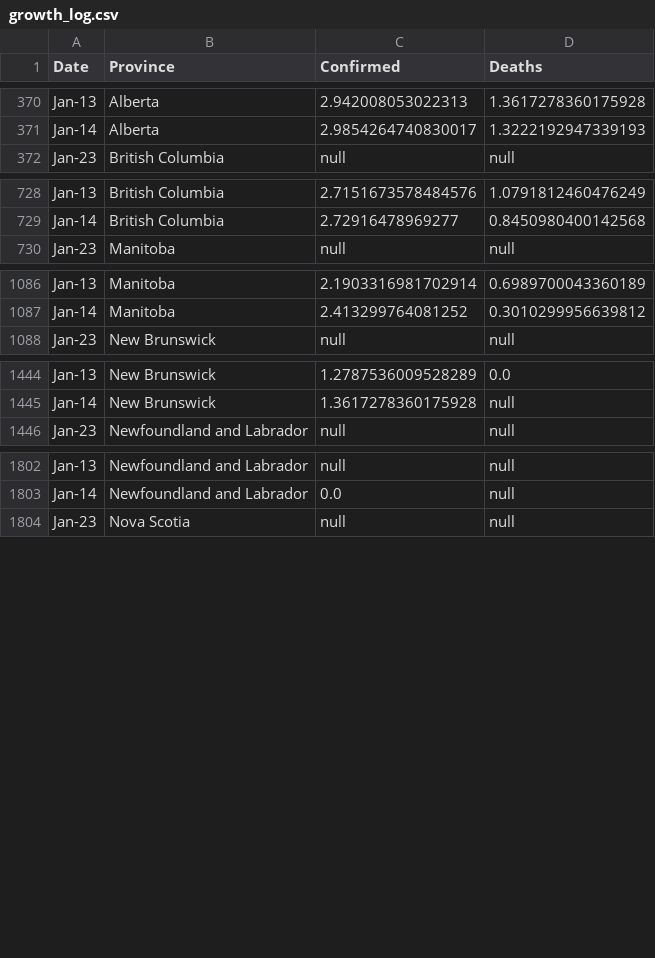
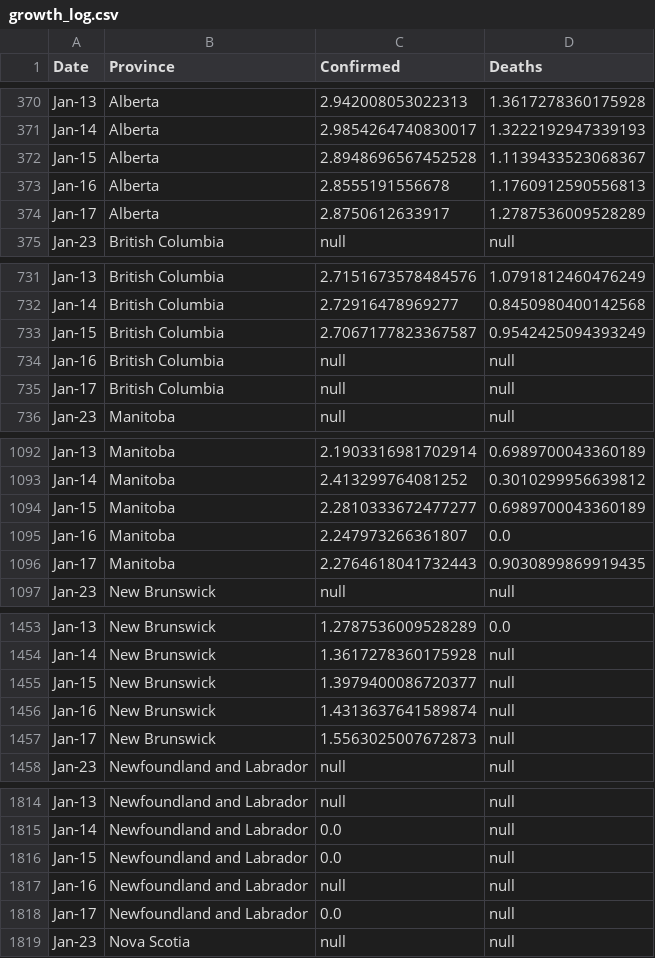
Before and after one commit to cdhoweinstitute/COVID-Canada, a CSV file: growth_log.csv, drawn as a sheet; only a part is shown, gaps mark what is left out; the diff covers the shown part only.

```diff
--- a/growth_log.csv
+++ b/growth_log.csv
@@ -371,2 +371,5 @@ Jan-13,Alberta,2.942008053022313,1.3617278360175928
 Jan-14,Alberta,2.9854264740830017,1.3222192947339193
+Jan-15,Alberta,2.8948696567452528,1.1139433523068367
+Jan-16,Alberta,2.8555191556678,1.1760912590556813
+Jan-17,Alberta,2.8750612633917,1.2787536009528289
 Jan-23,British Columbia,null,null
@@ -729,2 +732,5 @@ Jan-13,British Columbia,2.7151673578484576,1.0791812460476249
 Jan-14,British Columbia,2.72916478969277,0.8450980400142568
+Jan-15,British Columbia,2.7067177823367587,0.9542425094393249
+Jan-16,British Columbia,null,null
+Jan-17,British Columbia,null,null
 Jan-23,Manitoba,null,null
@@ -1087,2 +1093,5 @@ Jan-13,Manitoba,2.1903316981702914,0.6989700043360189
 Jan-14,Manitoba,2.413299764081252,0.3010299956639812
+Jan-15,Manitoba,2.2810333672477277,0.6989700043360189
+Jan-16,Manitoba,2.247973266361807,0.0
+Jan-17,Manitoba,2.2764618041732443,0.9030899869919435
 Jan-23,New Brunswick,null,null
@@ -1445,2 +1454,5 @@ Jan-13,New Brunswick,1.2787536009528289,0.0
 Jan-14,New Brunswick,1.3617278360175928,null
+Jan-15,New Brunswick,1.3979400086720377,null
+Jan-16,New Brunswick,1.4313637641589874,null
+Jan-17,New Brunswick,1.5563025007672873,null
 Jan-23,Newfoundland and Labrador,null,null
@@ -1803,2 +1815,5 @@ Jan-13,Newfoundland and Labrador,null,null
 Jan-14,Newfoundland and Labrador,0.0,null
+Jan-15,Newfoundland and Labrador,0.0,null
+Jan-16,Newfoundland and Labrador,null,null
+Jan-17,Newfoundland and Labrador,0.0,null
 Jan-23,Nova Scotia,null,null
```
Also changed, not shown: 21 added rows elsewhere in this file, apple_mobility.csv, growth.csv, 4 other files.
